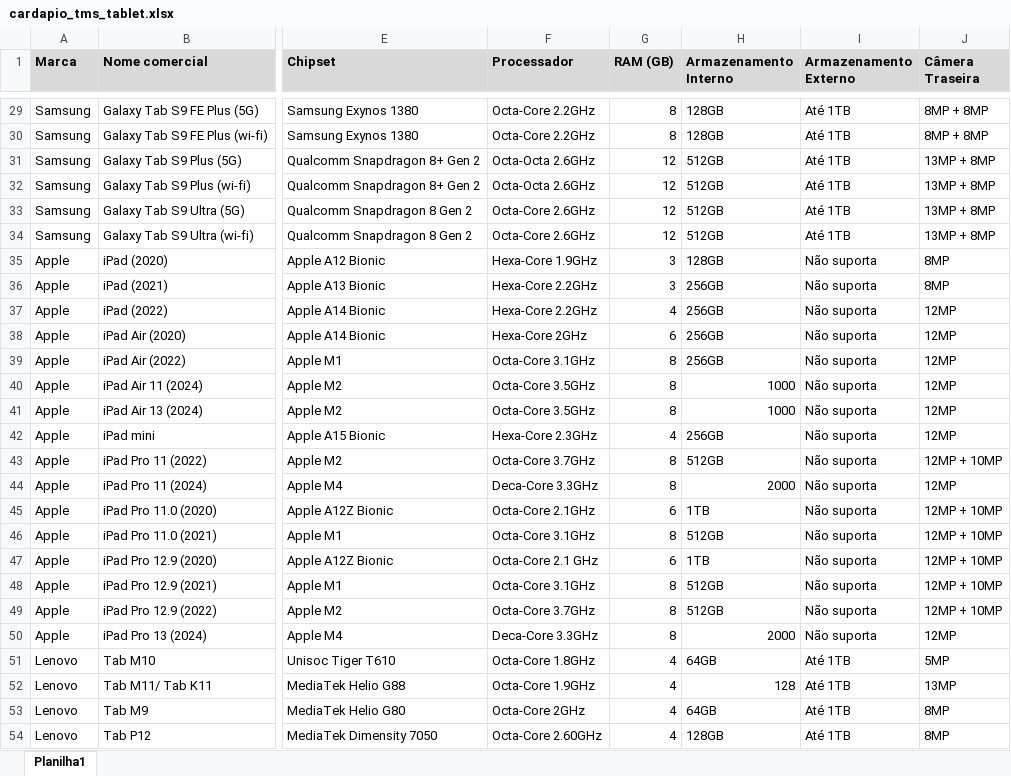
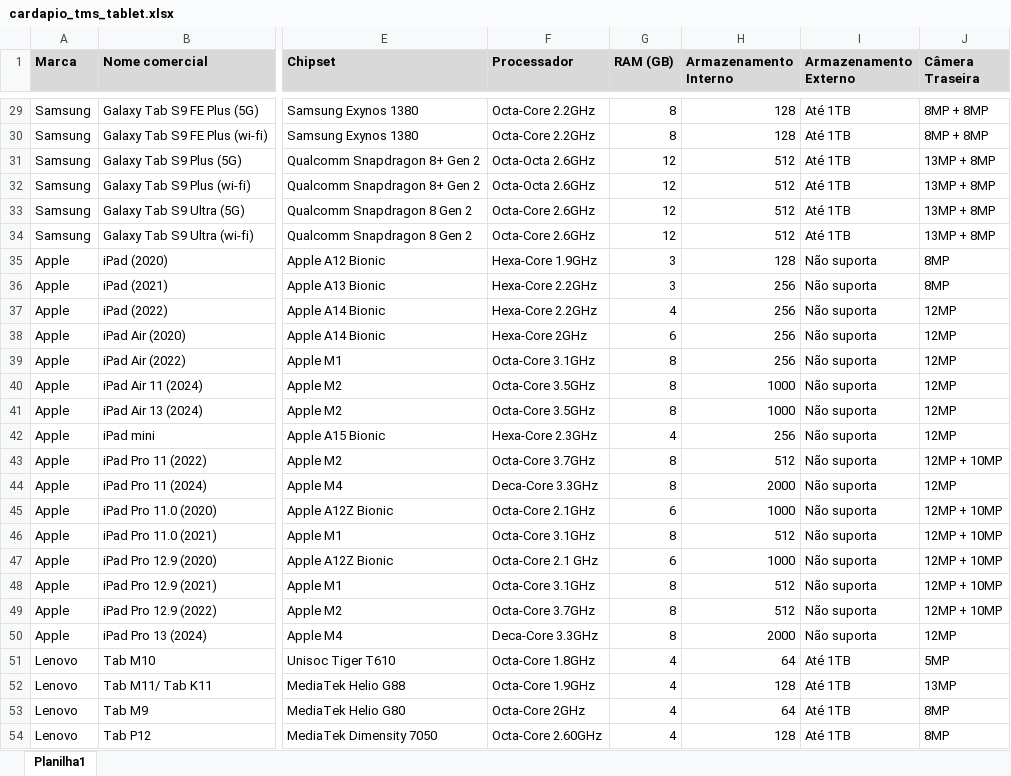
Before and after one commit to FelipeTMS/cardapioTMS, an Excel workbook: cardapio_tms_tablet.xlsx, sheet Planilha1, drawn as a sheet; only a part is shown, gaps mark what is left out; values as stored, in another font and other column widths than the file's, no borders; conditional formats and table styles not drawn; the diff covers the shown part only; the diff names each change by its address in the sheet, - before the commit and + after, or states it on an @@ line.

```diff
--- a/cardapio_tms_tablet.xlsx (sheet Planilha1)
+++ b/cardapio_tms_tablet.xlsx (sheet Planilha1)
-H29:H30 (Armazenamento Interno): 128GB
+H29:H30 (Armazenamento Interno): 128
-H31:H34 (Armazenamento Interno): 512GB
+H31:H34 (Armazenamento Interno): 512
-H35 (Armazenamento Interno): 128GB
+H35 (Armazenamento Interno): 128
-H36:H39 (Armazenamento Interno): 256GB
+H36:H39 (Armazenamento Interno): 256
-H42 (Armazenamento Interno): 256GB
+H42 (Armazenamento Interno): 256
-H43 (Armazenamento Interno): 512GB
+H43 (Armazenamento Interno): 512
-H45 (Armazenamento Interno): 1TB
+H45 (Armazenamento Interno): 1000
-H46 (Armazenamento Interno): 512GB
+H46 (Armazenamento Interno): 512
-H47 (Armazenamento Interno): 1TB
+H47 (Armazenamento Interno): 1000
-H48:H49 (Armazenamento Interno): 512GB
+H48:H49 (Armazenamento Interno): 512
-H51 (Armazenamento Interno): 64GB
+H51 (Armazenamento Interno): 64
-H53 (Armazenamento Interno): 64GB
+H53 (Armazenamento Interno): 64
-H54 (Armazenamento Interno): 128GB
+H54 (Armazenamento Interno): 128
```
Also changed, not shown: 27 edited cells elsewhere in this sheet.
